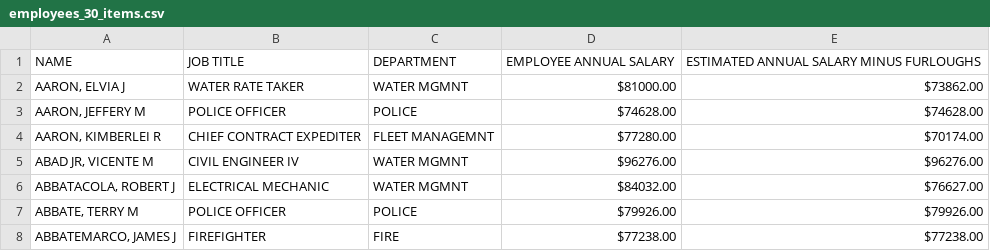
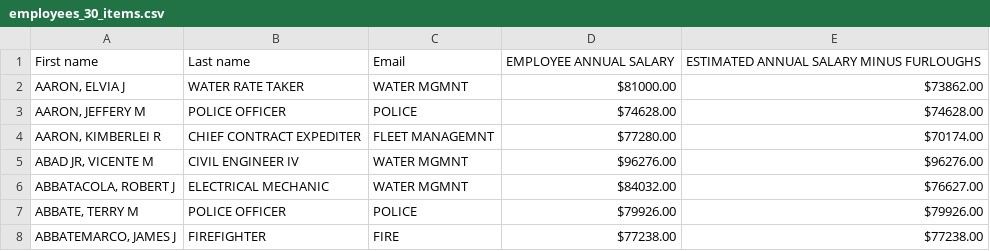
Before and after one commit to TheFirm/csv-handsontable, a CSV file: trunk/sample_data/employees_30_items.csv, drawn as a sheet; only a part is shown; removed rows and columns are numbered as before the commit, all else as after; the diff names each change by its address in the sheet, - before the commit and + after, or states it on an @@ line.

Commit message:
normalize header values

```diff
--- a/trunk/sample_data/employees_30_items.csv
+++ b/trunk/sample_data/employees_30_items.csv
-row 1: NAME | JOB TITLE | DEPARTMENT | EMPLOYEE ANNUAL SALARY | ESTIMATED ANNUAL SALARY MINUS FURLOUGHS
+row 1: First name | Last name | Email | EMPLOYEE ANNUAL SALARY | ESTIMATED ANNUAL SALARY MINUS FURLOUGHS
```
Also changed, not shown: 2 other files.
